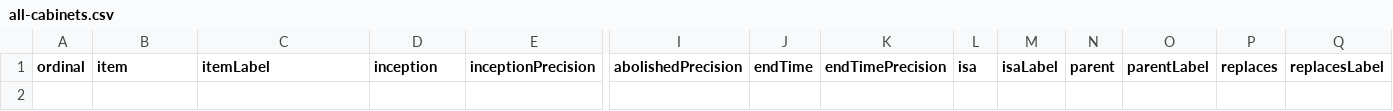
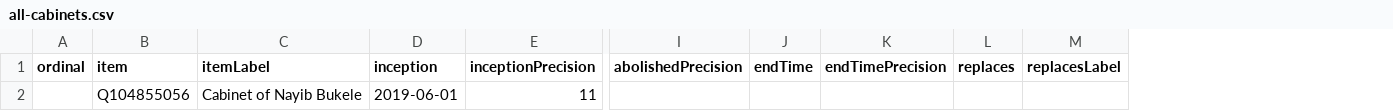
Before and after one commit to every-politician-scrapers/el-salvador-ministers, a CSV file: wikidata/results/all-cabinets.csv, drawn as a sheet; only a part is shown, gaps mark what is left out; removed rows and columns are numbered as before the commit, all else as after; rows hold the shown columns only; the diff names each change by its address in the sheet, - before the commit and + after, or states it on an @@ line.

Commit message:
Run SPARQL queries

```diff
--- a/wikidata/results/all-cabinets.csv
+++ b/wikidata/results/all-cabinets.csv
-column L (isa), empty
-column M (isaLabel), empty
-column N (parent), empty
-column O (parentLabel), empty
+row 2:  | Q104855056 | Cabinet of Nayib Bukele | 2019-06-01 | 11
```
